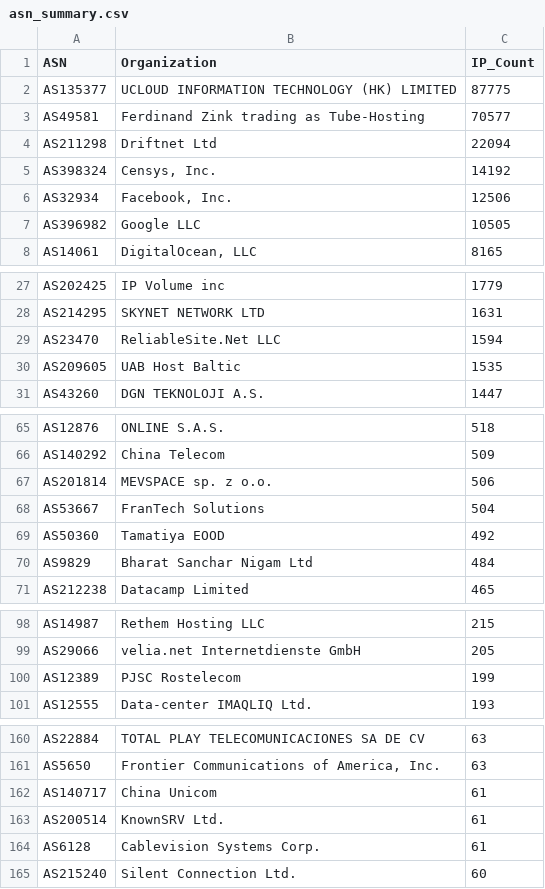
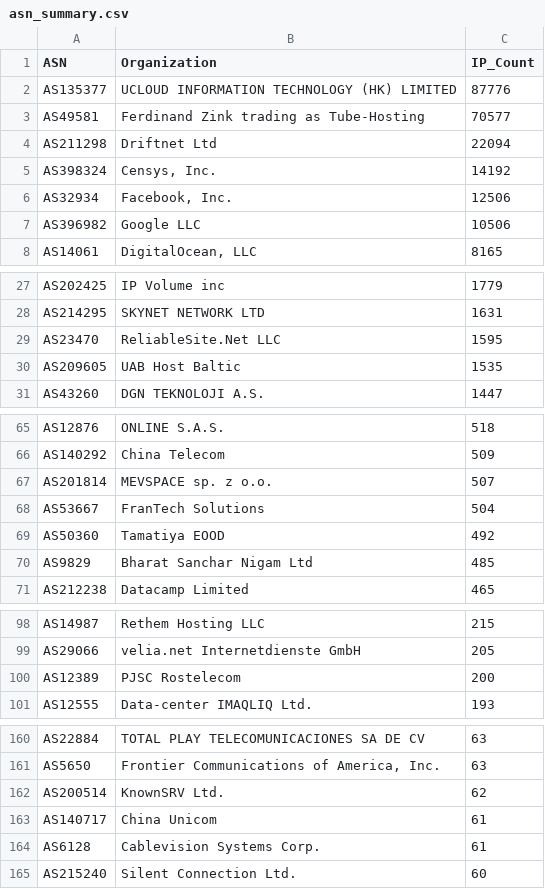
Before and after one commit to BlacKSnowDot0/packetsdatabase-db, a CSV file: asn_summary.csv, drawn as a sheet; only a part is shown, gaps mark what is left out.

```diff
--- a/asn_summary.csv
+++ b/asn_summary.csv
@@ -1,3 +1,3 @@
 ASN,Organization,IP_Count
-"AS135377","UCLOUD INFORMATION TECHNOLOGY (HK) LIMITED",87775
+"AS135377","UCLOUD INFORMATION TECHNOLOGY (HK) LIMITED",87776
 "AS49581","Ferdinand Zink trading as Tube-Hosting",70577
@@ -6,3 +6,3 @@ ASN,Organization,IP_Count
 "AS32934","Facebook, Inc.",12506
-"AS396982","Google LLC",10505
+"AS396982","Google LLC",10506
 "AS14061","DigitalOcean, LLC",8165
@@ -28,3 +28,3 @@ ASN,Organization,IP_Count
 "AS214295","SKYNET NETWORK LTD",1631
-"AS23470","ReliableSite.Net LLC",1594
+"AS23470","ReliableSite.Net LLC",1595
 "AS209605","UAB Host Baltic",1535
@@ -66,6 +66,6 @@ ASN,Organization,IP_Count
 "AS140292","China Telecom",509
-"AS201814","MEVSPACE sp. z o.o.",506
+"AS201814","MEVSPACE sp. z o.o.",507
 "AS53667","FranTech Solutions",504
 "AS50360","Tamatiya EOOD",492
-"AS9829","Bharat Sanchar Nigam Ltd",484
+"AS9829","Bharat Sanchar Nigam Ltd",485
 "AS212238","Datacamp Limited",465
@@ -99,3 +99,3 @@ ASN,Organization,IP_Count
 "AS29066","velia.net Internetdienste GmbH",205
-"AS12389","PJSC Rostelecom",199
+"AS12389","PJSC Rostelecom",200
 "AS12555","Data-center IMAQLIQ Ltd.",193
@@ -161,4 +161,4 @@ ASN,Organization,IP_Count
 "AS5650","Frontier Communications of America, Inc.",63
+"AS200514","KnownSRV Ltd.",62
 "AS140717","China Unicom",61
-"AS200514","KnownSRV Ltd.",61
 "AS6128","Cablevision Systems Corp.",61
```
Also changed, not shown: 5 other files.
